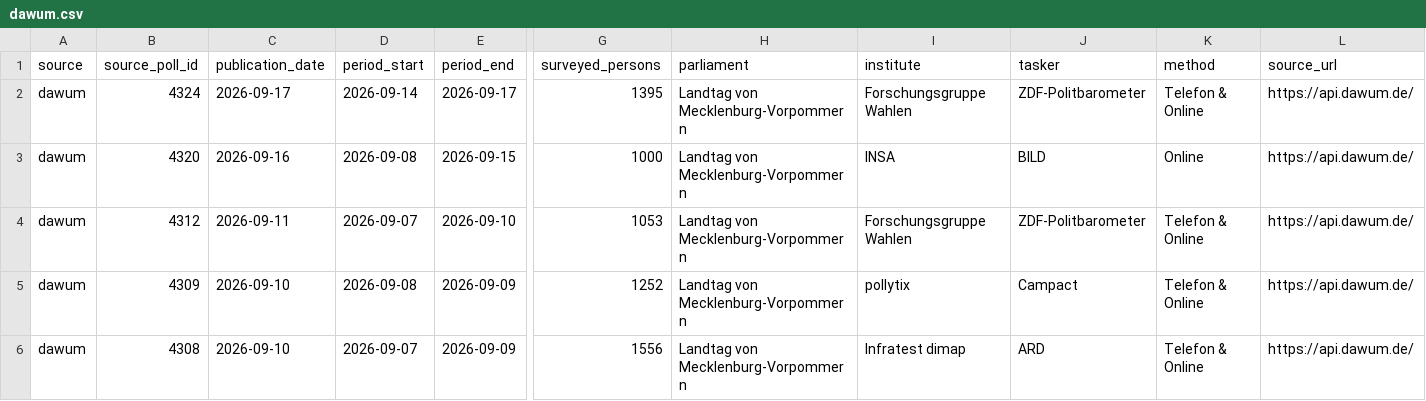
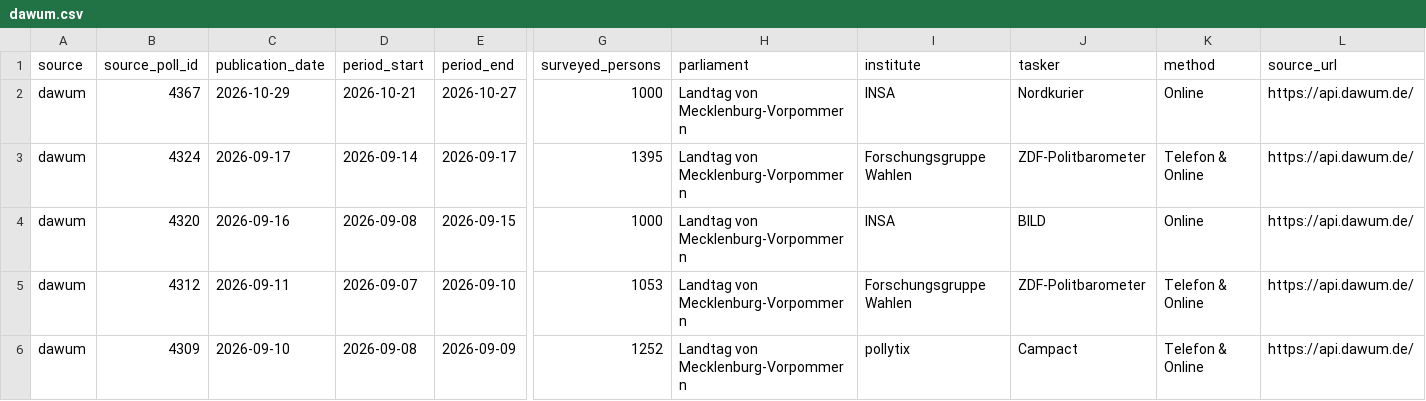
Before and after one commit to deeplook/sonntagsfrage, a CSV file: data/parliaments/landtag/mecklenburg-vorpommern/polls/dawum.csv, drawn as a sheet; only a part is shown, gaps mark what is left out; the shorter side is filled out with more unchanged rows; rows hold the shown columns only; the diff names each change by its address in the sheet, - before the commit and + after, or states it on an @@ line.

```diff
--- a/data/parliaments/landtag/mecklenburg-vorpommern/polls/dawum.csv
+++ b/data/parliaments/landtag/mecklenburg-vorpommern/polls/dawum.csv
+row 2: dawum | 4367 | 2026-10-29 | 2026-10-21 | 2026-10-27 | 1000 | Landtag von Mecklenburg-Vorpommern | INSA | Nordkurier | Online | https://api.dawum.de/
```
Also changed, not shown: data/parliaments/bundestag/polls/dawum.csv, data/parliaments/bundestag/polls/wahlrecht-insa.csv, 8 other files.
